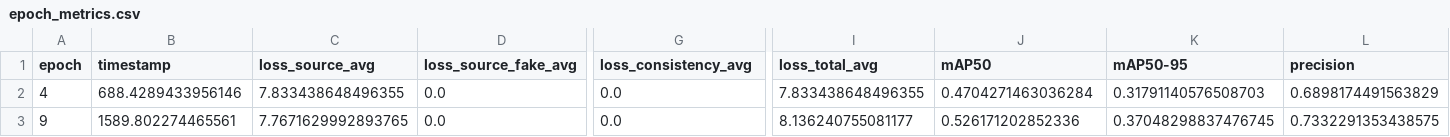
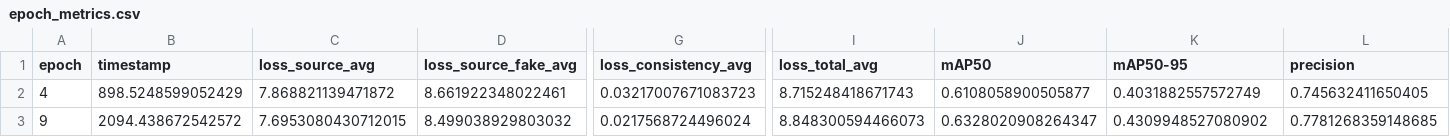
Before and after one commit to khasnhmissu/FusionDA, a CSV file: epoch_metrics.csv, drawn as a sheet; only a part is shown, gaps mark what is left out; the diff covers the shown part only; the diff names each change by its address in the sheet, - before the commit and + after, or states it on an @@ line.

```diff
--- a/epoch_metrics.csv
+++ b/epoch_metrics.csv
-B2 (timestamp): 688.4289433956146
+B2 (timestamp): 898.5248599052429
-C2 (loss_source_avg): 7.833438648496355
+C2 (loss_source_avg): 7.868821139471872
-D2 (loss_source_fake_avg): 0.0
+D2 (loss_source_fake_avg): 8.661922348022461
-G2 (loss_consistency_avg): 0.0
+G2 (loss_consistency_avg): 0.03217007671083723
-I2 (loss_total_avg): 7.833438648496355
+I2 (loss_total_avg): 8.715248418671743
-J2 (mAP50): 0.4704271463036284
+J2 (mAP50): 0.6108058900505877
-K2 (mAP50-95): 0.31791140576508703
+K2 (mAP50-95): 0.4031882557572749
-L2 (precision): 0.6898174491563829
+L2 (precision): 0.745632411650405
-B3 (timestamp): 1589.802274465561
+B3 (timestamp): 2094.438672542572
-C3 (loss_source_avg): 7.7671629992893765
+C3 (loss_source_avg): 7.6953080430712015
-D3 (loss_source_fake_avg): 0.0
+D3 (loss_source_fake_avg): 8.499038929803032
-G3 (loss_consistency_avg): 0.0
+G3 (loss_consistency_avg): 0.0217568724496024
-I3 (loss_total_avg): 8.136240755081177
+I3 (loss_total_avg): 8.848300594466073
-J3 (mAP50): 0.526171202852336
+J3 (mAP50): 0.6328020908264347
-K3 (mAP50-95): 0.37048298837476745
+K3 (mAP50-95): 0.4309948527080902
-L3 (precision): 0.7332291353438575
+L3 (precision): 0.7781268359148685
```
Also changed, not shown: 101 edited cells elsewhere in this file, 17 other files.
